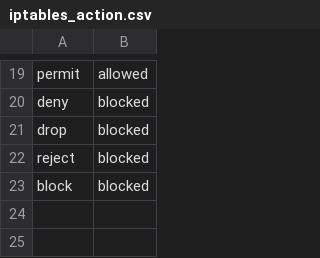
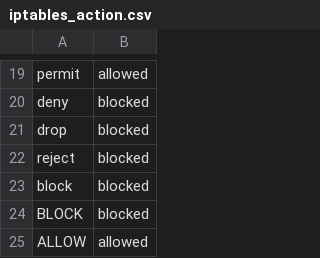
Before and after one commit to ZachChristensen28/TA-linux_iptables, a CSV file: lookups/iptables_action.csv, drawn as a sheet; only a part is shown, gaps mark what is left out; the diff names each change by its address in the sheet, - before the commit and + after, or states it on an @@ line.

```diff
--- a/lookups/iptables_action.csv
+++ b/lookups/iptables_action.csv
+row 24: BLOCK | blocked
+row 25: ALLOW | allowed
```
Also changed, not shown: 8 other files.
